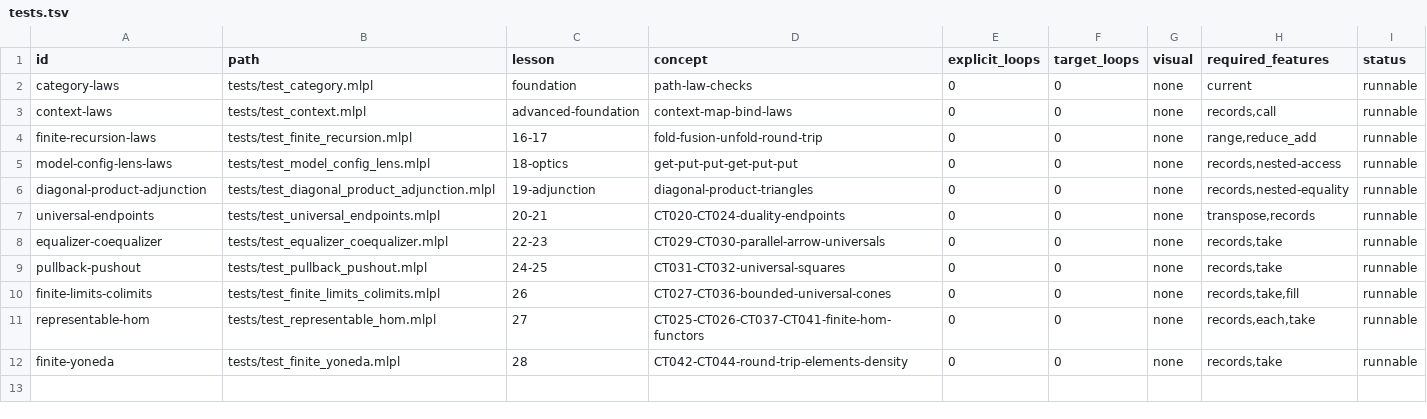
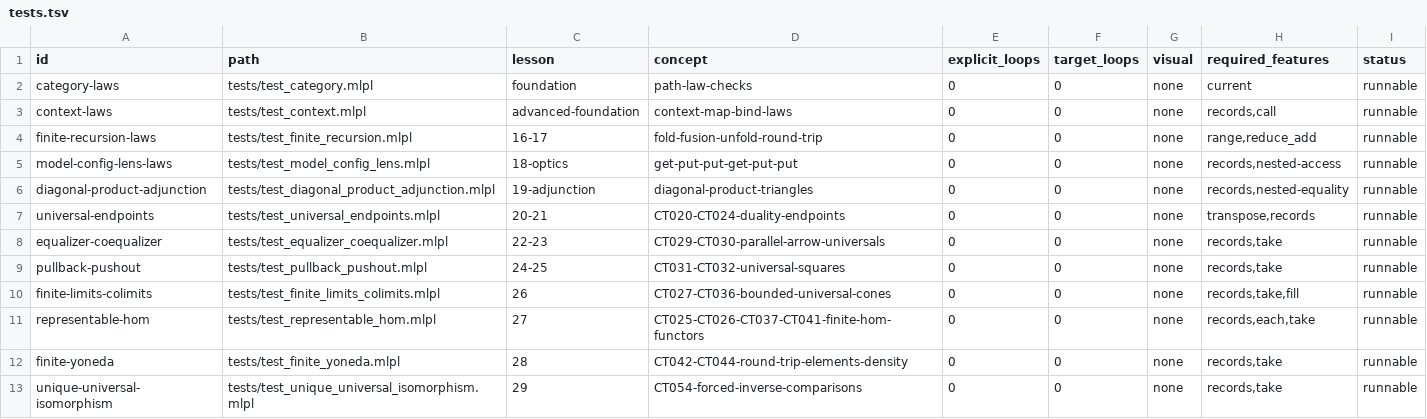
Before and after one commit to sw-ml-study/demo-category-theory, a TSV file: catalog/tests.tsv, drawn as a sheet; the diff names each change by its address in the sheet, - before the commit and + after, or states it on an @@ line.

Commit message:
demo: show universal objects are uniquely isomorphic
Add Lesson 29 with two finite product encodings whose projection-preserving comparison maps are uniquely forced and mutually inverse. Include an identity-map counterexample, CLI and consistently bound web SVG lessons, law tests, and a generated README preview.

Update the CT045-CT064 matrix, plan, inventory, research, terminology, capability ledger, catalogs, and artifact/test runners. No upstream sw-MLPL feature is required for the bounded CT054 fixture.

Pre-commit: just check (35 tests; 29 demos; all repository gates pass).

```diff
--- a/catalog/tests.tsv
+++ b/catalog/tests.tsv
+row 13: unique-universal-isomorphism | tests/test_unique_universal_isomorphism.mlpl | 29 | CT054-forced-inverse-comparisons | 0 | 0 | none | records,take | runnable
```
Also changed, not shown: catalog/demos.tsv, 16 other files.
